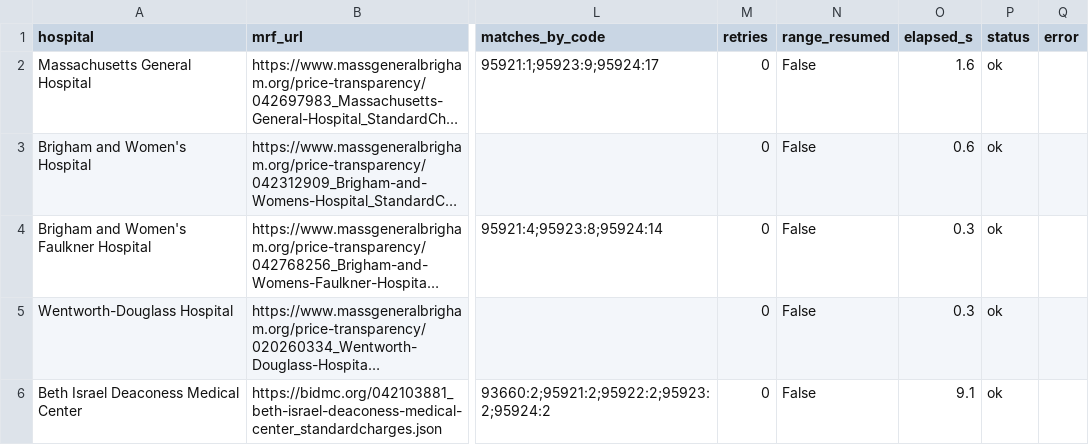
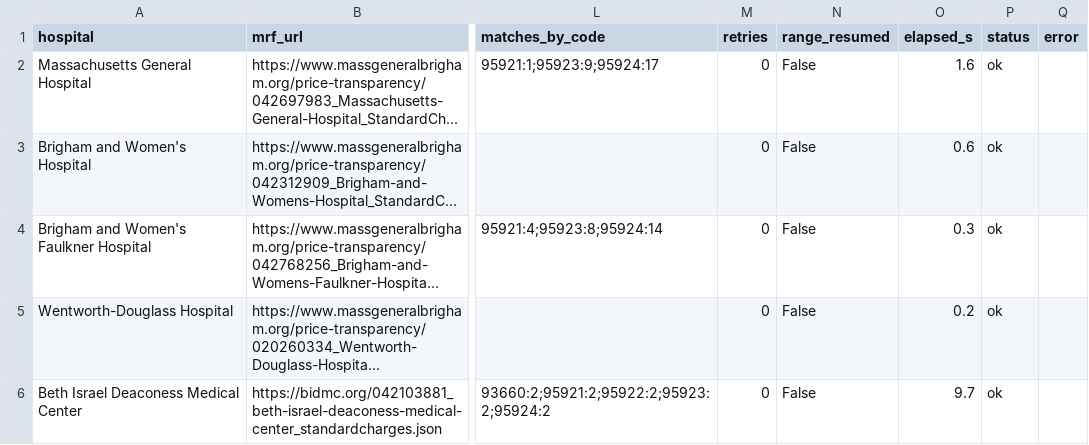
Before and after one commit to boydaeric/AutoLabs-HPT, a CSV file: output/extract_log.csv, drawn as a sheet; only a part is shown, gaps mark what is left out; long unchanged cells end in …; the diff names each change by its address in the sheet, - before the commit and + after, or states it on an @@ line.

```diff
--- a/output/extract_log.csv
+++ b/output/extract_log.csv
-O5 (elapsed_s): 0.3
+O5 (elapsed_s): 0.2
-O6 (elapsed_s): 9.1
+O6 (elapsed_s): 9.7
```
Also changed, not shown: 5 other files.
